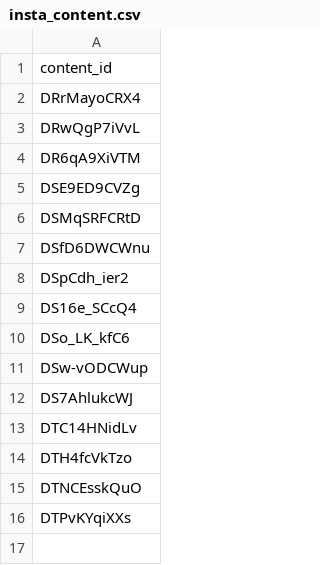
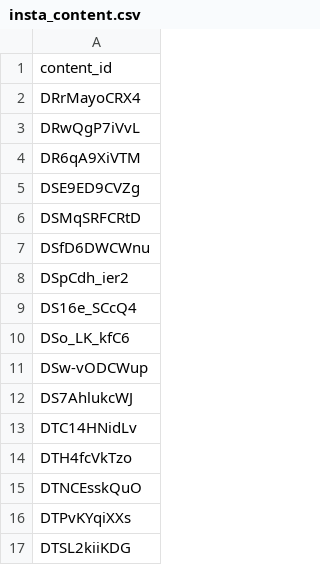
Before and after one commit to jdeok-bm/beyond_music, a CSV file: insta_content.csv, drawn as a sheet; the diff names each change by its address in the sheet, - before the commit and + after, or states it on an @@ line.

Commit message:
Update insta_content.csv

```diff
--- a/insta_content.csv
+++ b/insta_content.csv
+row 17: DTSL2kiiKDG
```
